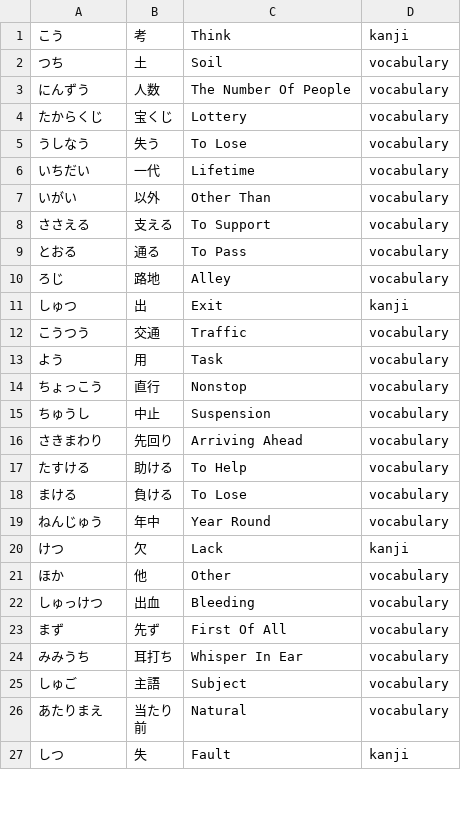
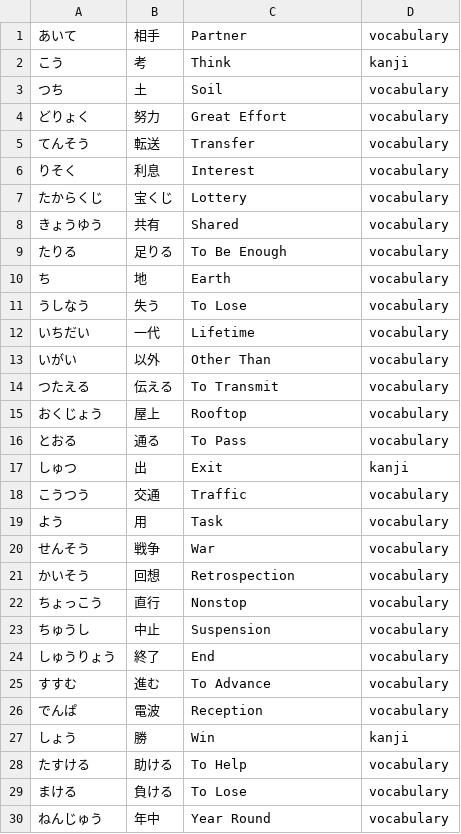
Before and after one commit to gwmatthews/wanikani-flashcards, a CSV file: leeches.csv, drawn as a sheet; only a part is shown; the shorter side is filled out with more unchanged rows; the diff covers the shown part only.

Commit message:
update leech cards

```diff
--- a/leeches.csv
+++ b/leeches.csv
@@ -1,5 +1,11 @@
+"あいて",相手,"Partner",vocabulary
 "こう",考,"Think",kanji
 "つち",土,"Soil",vocabulary
-"にんずう",人数,"The Number Of People",vocabulary
+"どりょく",努力,"Great Effort",vocabulary
+"てんそう",転送,"Transfer",vocabulary
+"りそく",利息,"Interest",vocabulary
 "たからくじ",宝くじ,"Lottery",vocabulary
+"きょうゆう",共有,"Shared",vocabulary
+"たりる",足りる,"To Be Enough",vocabulary
+"ち",地,"Earth",vocabulary
 "うしなう",失う,"To Lose",vocabulary
@@ -7,5 +13,5 @@
 "いがい",以外,"Other Than",vocabulary
-"ささえる",支える,"To Support",vocabulary
+"つたえる",伝える,"To Transmit",vocabulary
+"おくじょう",屋上,"Rooftop",vocabulary
 "とおる",通る,"To Pass",vocabulary
-"ろじ",路地,"Alley",vocabulary
 "しゅつ",出,"Exit",kanji
@@ -13,5 +19,10 @@
 "よう",用,"Task",vocabulary
+"せんそう",戦争,"War",vocabulary
+"かいそう",回想,"Retrospection",vocabulary
 "ちょっこう",直行,"Nonstop",vocabulary
 "ちゅうし",中止,"Suspension",vocabulary
-"さきまわり",先回り,"Arriving Ahead",vocabulary
+"しゅうりょう",終了,"End",vocabulary
+"すすむ",進む,"To Advance",vocabulary
+"でんぱ",電波,"Reception",vocabulary
+"しょう",勝,"Win",kanji
 "たすける",助ける,"To Help",vocabulary
```
Also changed, not shown: 12 added rows, 9 removed rows and 3 moved rows elsewhere in this file, 1 other file.
